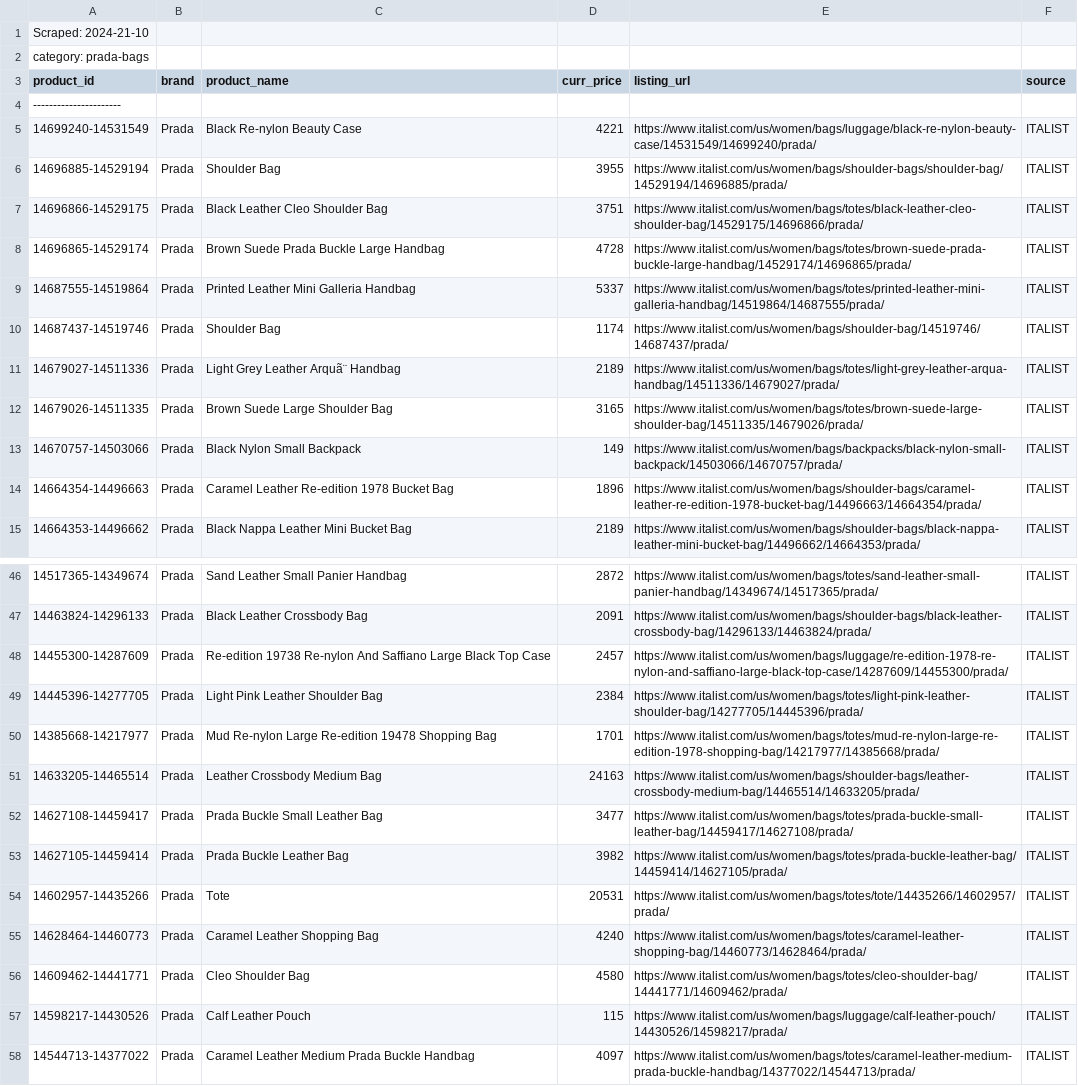
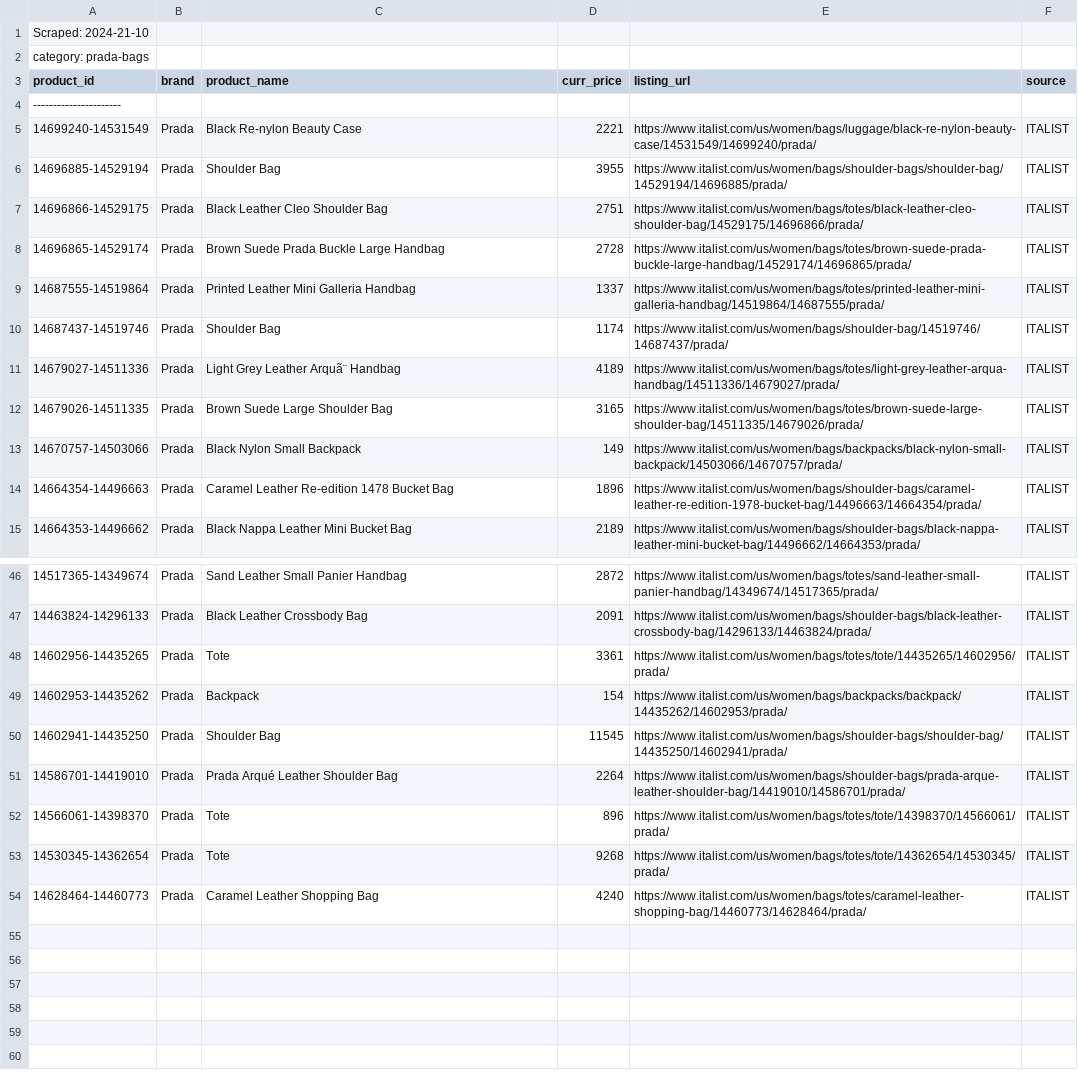
Before and after one commit to BernieAL/TDD-scraper, a CSV file: src/scrape_file_output/raw/RAW_SCRAPE_prada_2024-21-10_bags_6ff1078f/RAW_ITALIST_prada_2024-21-10_bags_6ff1078f.csv, drawn as a sheet; only a part is shown, gaps mark what is left out; removed rows and columns are numbered as before the commit, all else as after; the diff covers the shown part only; the diff names each change by its address in the sheet, - before the commit and + after, or states it on an @@ line.

```diff
--- a/src/scrape_file_output/raw/RAW_SCRAPE_prada_2024-21-10_bags_6ff1078f/RAW_ITALIST_prada_2024-21-10_bags_6ff1078f.csv
+++ b/src/scrape_file_output/raw/RAW_SCRAPE_prada_2024-21-10_bags_6ff1078f/RAW_ITALIST_prada_2024-21-10_bags_6ff1078f.csv
-D5 (curr_price): 4221
+D5 (curr_price): 2221
-D7 (curr_price): 3751
+D7 (curr_price): 2751
-D8 (curr_price): 4728
+D8 (curr_price): 2728
-D9 (curr_price): 5337
+D9 (curr_price): 1337
-D11 (curr_price): 2189
+D11 (curr_price): 4189
-C14 (product_name): Caramel Leather Re-edition 1978 Bucket Bag
+C14 (product_name): Caramel Leather Re-edition 1478 Bucket Bag
-row 48: 14455300-14287609 | Prada | Re-edition 19738 Re-nylon And Saffiano Large Black Top Case | 2457 | https://www.italist.com/us/women/bags/luggage/re-edition-1978-re-nylon-and-saffiano-large-black-top-case/14287609/14455300/prada/ | ITALIST
+row 48: 14602956-14435265 | Prada | Tote | 3361 | https://www.italist.com/us/women/bags/totes/tote/14435265/14602956/prada/ | ITALIST
+row 49: 14602953-14435262 | Prada | Backpack | 154 | https://www.italist.com/us/women/bags/backpacks/backpack/14435262/14602953/prada/ | ITALIST
-A50 (product_id): 14445396-14277705
+A50 (product_id): 14602941-14435250
-C50 (product_name): Light Pink Leather Shoulder Bag
+C50 (product_name): Shoulder Bag
-D50 (curr_price): 2384
+D50 (curr_price): 11545
-E50 (listing_url): https://www.italist.com/us/women/bags/totes/light-pink-leather-shoulder-bag/14277705/14445396/prada/
+E50 (listing_url): https://www.italist.com/us/women/bags/shoulder-bags/shoulder-bag/14435250/14602941/prada/
-row 50: 14385668-14217977 | Prada | Mud Re-nylon Large Re-edition 19478 Shopping Bag | 1701 | https://www.italist.com/us/women/bags/totes/mud-re-nylon-large-re-edition-1978-shopping-bag/14217977/14385668/prada/ | ITALIST
-row 51: 14633205-14465514 | Prada | Leather Crossbody Medium Bag | 24163 | https://www.italist.com/us/women/bags/shoulder-bags/leather-crossbody-medium-bag/14465514/14633205/prada/ | ITALIST
-A51 (product_id): 14627108-14459417
+A51 (product_id): 14586701-14419010
-C51 (product_name): Prada Buckle Small Leather Bag
+C51 (product_name): Prada Arqué Leather Shoulder Bag
-D51 (curr_price): 3477
+D51 (curr_price): 2264
-E51 (listing_url): https://www.italist.com/us/women/bags/totes/prada-buckle-small-leather-bag/14459417/14627108/prada/
+E51 (listing_url): https://www.italist.com/us/women/bags/shoulder-bags/prada-arque-leather-shoulder-bag/14419010/14586701/prada/
-row 53: 14627105-14459414 | Prada | Prada Buckle Leather Bag | 3982 | https://www.italist.com/us/women/bags/totes/prada-buckle-leather-bag/14459414/14627105/prada/ | ITALIST
-A52 (product_id): 14602957-14435266
+A52 (product_id): 14566061-14398370
-D52 (curr_price): 20531
+D52 (curr_price): 896
-E52 (listing_url): https://www.italist.com/us/women/bags/totes/tote/14435266/14602957/prada/
+E52 (listing_url): https://www.italist.com/us/women/bags/totes/tote/14398370/14566061/prada/
+row 53: 14530345-14362654 | Prada | Tote | 9268 | https://www.italist.com/us/women/bags/totes/tote/14362654/14530345/prada/ | ITALIST
-row 56: 14609462-14441771 | Prada | Cleo Shoulder Bag | 4580 | https://www.italist.com/us/women/bags/totes/cleo-shoulder-bag/14441771/14609462/prada/ | ITALIST
-row 57: 14598217-14430526 | Prada | Calf Leather Pouch | 115 | https://www.italist.com/us/women/bags/luggage/calf-leather-pouch/14430526/14598217/prada/ | ITALIST
-row 58: 14544713-14377022 | Prada | Caramel Leather Medium Prada Buckle Handbag | 4097 | https://www.italist.com/us/women/bags/totes/caramel-leather-medium-prada-buckle-handbag/14377022/14544713/prada/ | ITALIST
```
Also changed, not shown: 2 edited cells elsewhere in this file, 4 other files.
